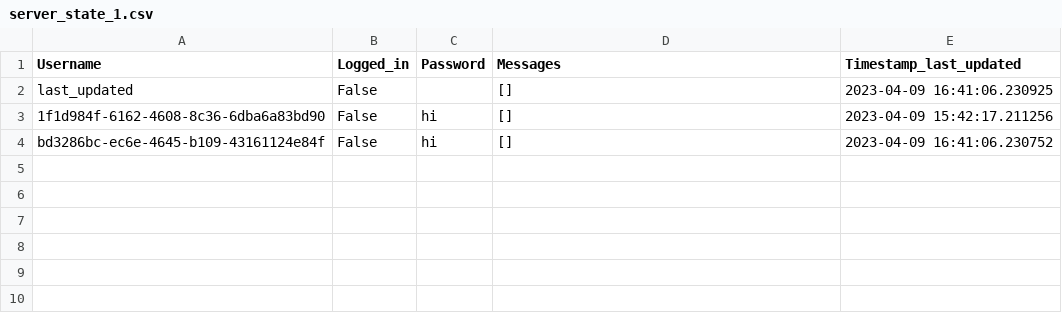
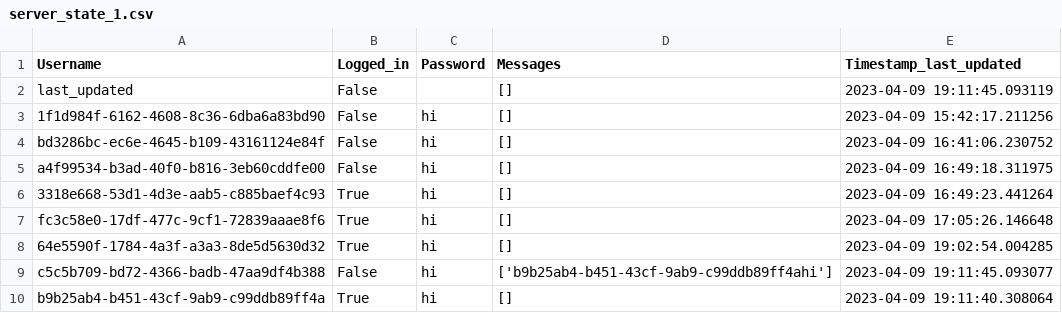
Before and after one commit to sanjanasingh18/Replication-CS262, a CSV file: server_state_1.csv, drawn as a sheet.

Commit message:
make the server know who new server is! TODO: make sure EVERY decode checks for new leader

```diff
--- a/server_state_1.csv
+++ b/server_state_1.csv
@@ -1,4 +1,10 @@
 Username,Logged_in,Password,Messages,Timestamp_last_updated
-last_updated,False,,[],2023-04-09 16:41:06.230925
+last_updated,False,,[],2023-04-09 19:11:45.093119
 1f1d984f-6162-4608-8c36-6dba6a83bd90,False,hi,[],2023-04-09 15:42:17.211256
 bd3286bc-ec6e-4645-b109-43161124e84f,False,hi,[],2023-04-09 16:41:06.230752
+a4f99534-b3ad-40f0-b816-3eb60cddfe00,False,hi,[],2023-04-09 16:49:18.311975
+3318e668-53d1-4d3e-aab5-c885baef4c93,True,hi,[],2023-04-09 16:49:23.441264
+fc3c58e0-17df-477c-9cf1-72839aaae8f6,True,hi,[],2023-04-09 17:05:26.146648
+64e5590f-1784-4a3f-a3a3-8de5d5630d32,True,hi,[],2023-04-09 19:02:54.004285
+c5c5b709-bd72-4366-badb-47aa9df4b388,False,hi,['b9b25ab4-b451-43cf-9ab9-c99ddb89ff4ahi'],2023-04-09 19:11:45.093077
+b9b25ab4-b451-43cf-9ab9-c99ddb89ff4a,True,hi,[],2023-04-09 19:11:40.308064
```
Also changed, not shown: server_state_2.csv, server_state_3.csv, 3 other files.
